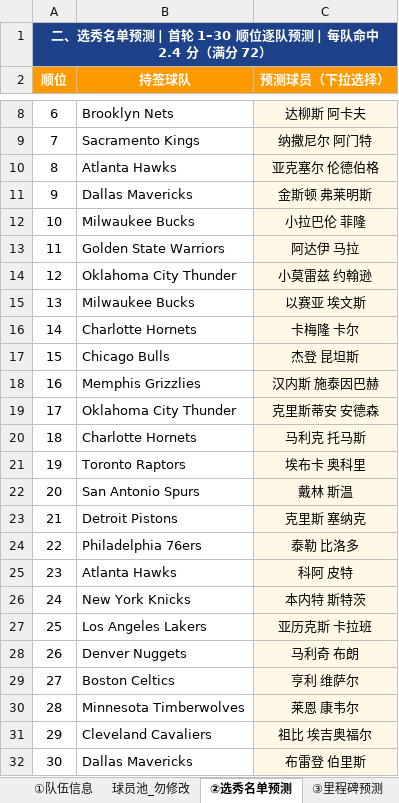
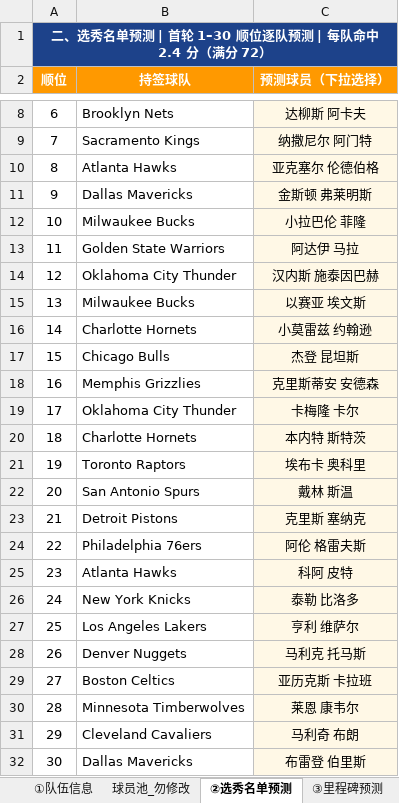
Before and after one commit to Jackey0903/draftcode, an Excel workbook: results/answer_card.xlsx, sheet ②选秀名单预测, drawn as a sheet; only a part is shown, gaps mark what is left out; values as stored, in another font and other column widths than the file's, no borders; removed rows and columns are numbered as before the commit, all else as after; the diff names each change by its address in the sheet, - before the commit and + after, or states it on an @@ line.

```diff
--- a/results/answer_card.xlsx (sheet ②选秀名单预测)
+++ b/results/answer_card.xlsx (sheet ②选秀名单预测)
-C14 (预测球员（下拉选择）): 小莫雷兹 约翰逊
+C14 (预测球员（下拉选择）): 汉内斯 施泰因巴赫
-C16 (预测球员（下拉选择）): 卡梅隆 卡尔
+C16 (预测球员（下拉选择）): 小莫雷兹 约翰逊
-row 18: 16 | Memphis Grizzlies | 汉内斯 施泰因巴赫
@@ column A (顺位) renumbered between rows 18 and 27 @@
-B18 (持签球队): Oklahoma City Thunder
+B18 (持签球队): Memphis Grizzlies
+row 19: 17 | Oklahoma City Thunder | 卡梅隆 卡尔
-C20 (预测球员（下拉选择）): 马利克 托马斯
+C20 (预测球员（下拉选择）): 本内特 斯特茨
-C24 (预测球员（下拉选择）): 泰勒 比洛多
+C24 (预测球员（下拉选择）): 阿伦 格雷夫斯
-C26 (预测球员（下拉选择）): 本内特 斯特茨
+C26 (预测球员（下拉选择）): 泰勒 比洛多
-row 27: 25 | Los Angeles Lakers | 亚历克斯 卡拉班
-row 28: 26 | Denver Nuggets | 马利奇 布朗
-B27 (持签球队): Boston Celtics
+B27 (持签球队): Los Angeles Lakers
+row 28: 26 | Denver Nuggets | 马利克 托马斯
+row 29: 27 | Boston Celtics | 亚历克斯 卡拉班
-C31 (预测球员（下拉选择）): 祖比 埃吉奥福尔
+C31 (预测球员（下拉选择）): 马利奇 布朗
```
Also changed, not shown: sheet ③里程碑预测, 2 other files.
